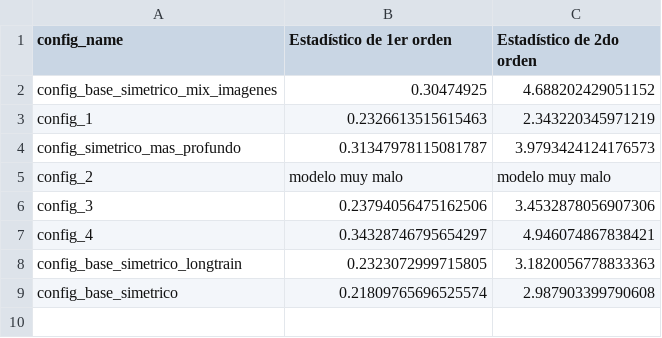
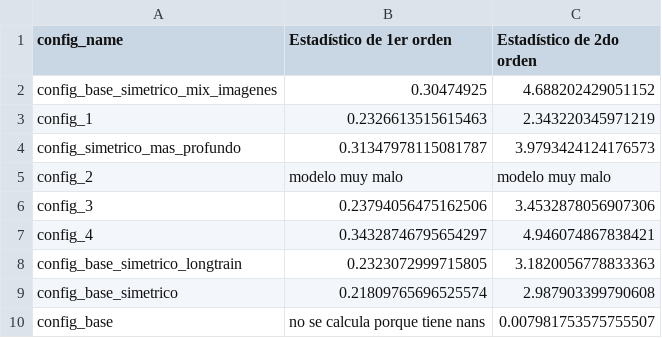
Before and after one commit to biancabalzarini/despeckling, a CSV file: notebooks/data/quality_filter_results.csv, drawn as a sheet.

Commit message:
corro quality filter con otro config

```diff
--- a/notebooks/data/quality_filter_results.csv
+++ b/notebooks/data/quality_filter_results.csv
@@ -9 +9,2 @@ config_base_simetrico_longtrain,0.2323072999715805,3.1820056778833363
 config_base_simetrico,0.21809765696525574,2.987903399790608
+config_base,no se calcula porque tiene nans,0.007981753575755507
```
Also changed, not shown: 2 other files.
